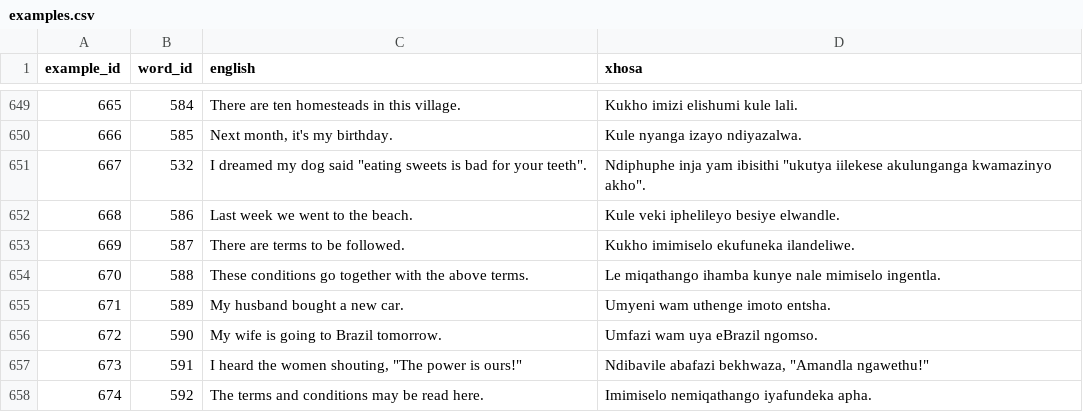
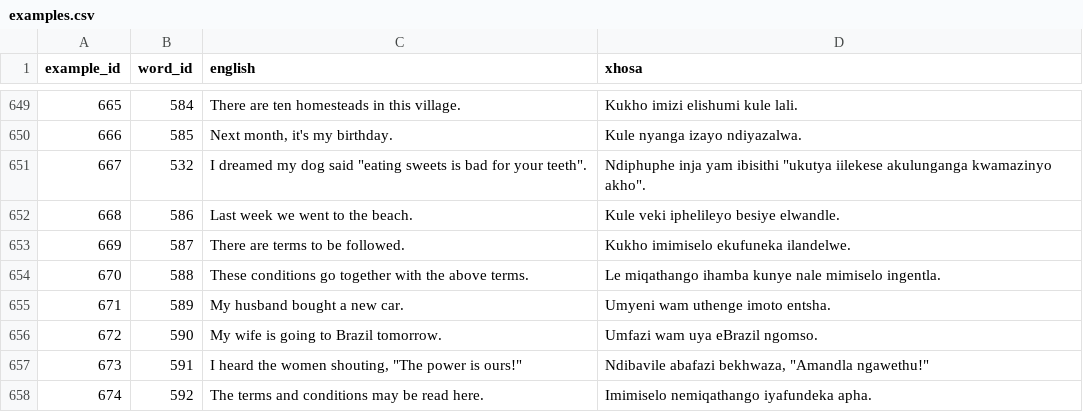
Before and after one commit to IsiXhosa-click/database, a CSV file: examples.csv, drawn as a sheet; only a part is shown, gaps mark what is left out.

```diff
--- a/examples.csv
+++ b/examples.csv
@@ -652,3 +652,3 @@ example_id,word_id,english,xhosa
 668,586,Last week we went to the beach.,Kule veki iphelileyo besiye elwandle.
-669,587,There are terms to be followed.,Kukho imimiselo ekufuneka ilandeliwe.
+669,587,There are terms to be followed.,Kukho imimiselo ekufuneka ilandelwe.
 670,588,These conditions go together with the above terms.,Le miqathango ihamba kunye nale mimiselo ingentla.
```
Also changed, not shown: words.csv.
